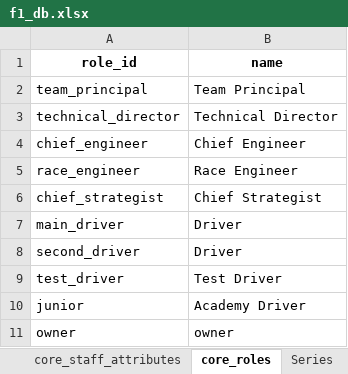
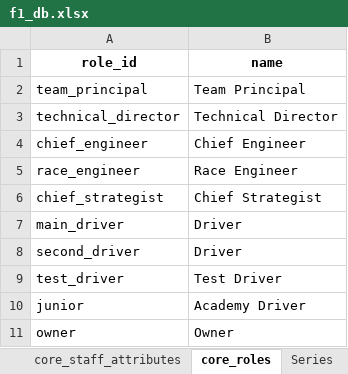
Before and after one commit to nakata5588/F1-Manager-Light, an Excel workbook: data/f1_db.xlsx, sheet core_roles, drawn as a sheet; values as stored, in another font and other column widths than the file's, no borders; the diff names each change by its address in the sheet, - before the commit and + after, or states it on an @@ line.

```diff
--- a/data/f1_db.xlsx (sheet core_roles)
+++ b/data/f1_db.xlsx (sheet core_roles)
-B11 (name): owner
+B11 (name): Owner
```
Also changed, not shown: sheet contracts, sheet drivers, sheet staff_ratings, sheet team_engines, other sheet tabs.
